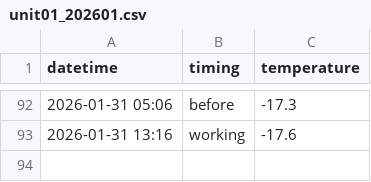
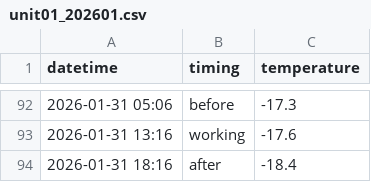
Before and after one commit to marunaka-food-corp/ondotori-ws-settings, a CSV file: docs/data/unit01/unit01_202601.csv, drawn as a sheet; only a part is shown, gaps mark what is left out; the diff names each change by its address in the sheet, - before the commit and + after, or states it on an @@ line.

```diff
--- a/docs/data/unit01/unit01_202601.csv
+++ b/docs/data/unit01/unit01_202601.csv
+row 94: 2026-01-31 18:16 | after | -18.4
```
Also changed, not shown: docs/data/unit02/unit02_202601.csv, docs/data/unit03/unit03_202601.csv, 12 other files.
